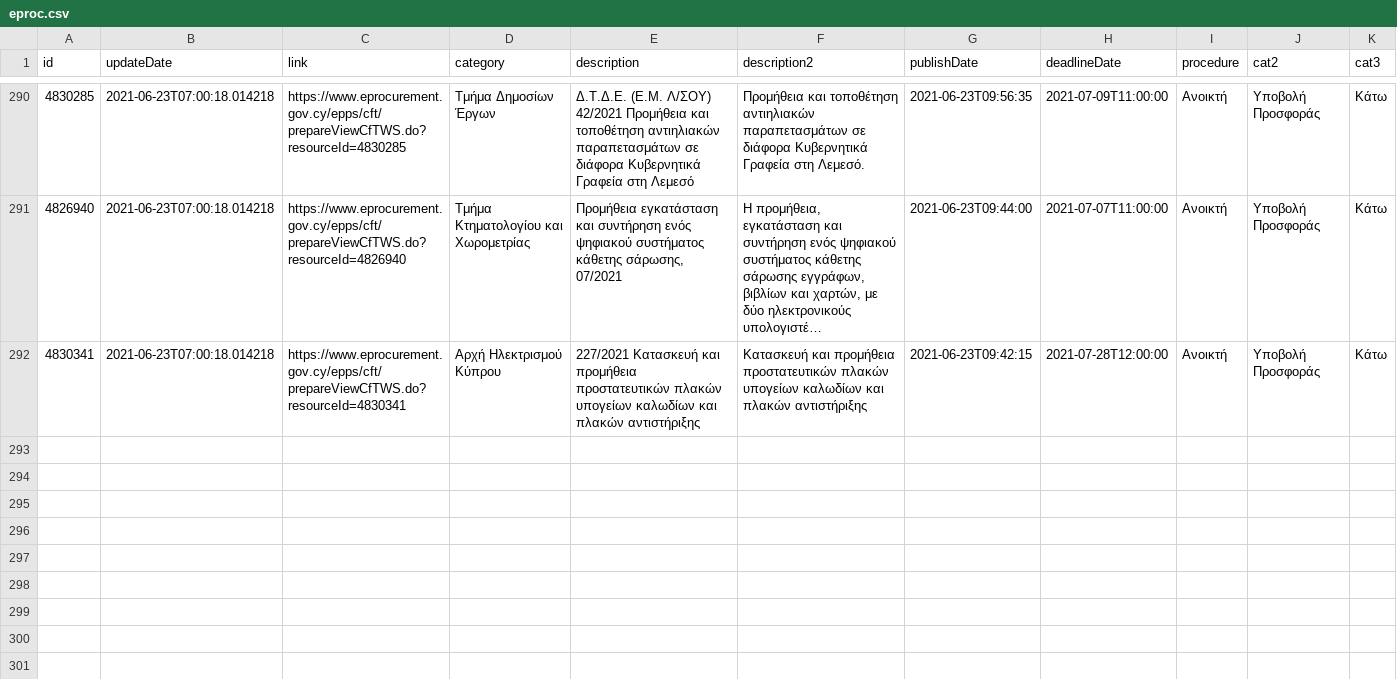
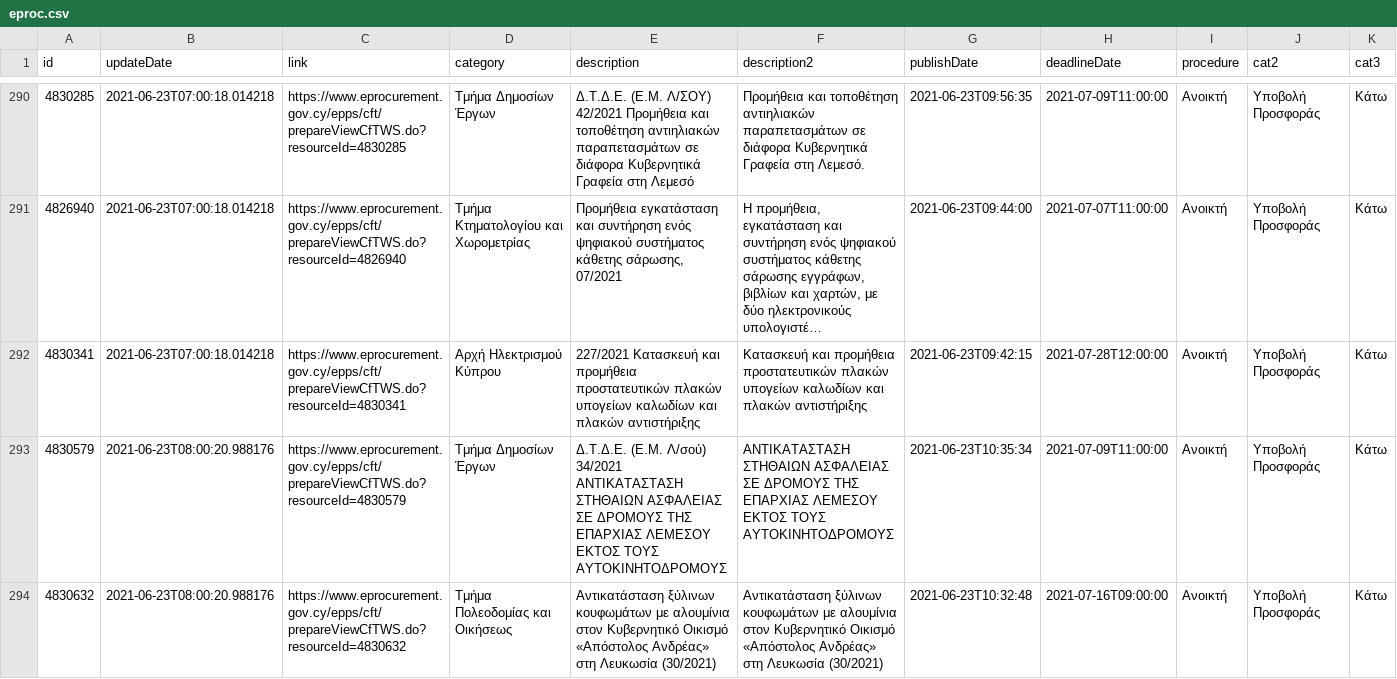
Before and after one commit to kapiosk/eprocurement, a CSV file: eproc.csv, drawn as a sheet; only a part is shown, gaps mark what is left out; long unchanged cells end in …; rows hold the shown columns only; the diff names each change by its address in the sheet, - before the commit and + after, or states it on an @@ line.

Commit message:
bot

```diff
--- a/eproc.csv
+++ b/eproc.csv
+row 293: 4830579 | 2021-06-23T08:00:20.988176 | https://www.eprocurement.gov.cy/epps/cft/prepareViewCfTWS.do?resourceId=4830579 | Τμήμα Δημοσίων Έργων | Δ.Τ.Δ.Ε. (Ε.Μ. Λ/σού) 34/2021 ΑΝΤΙΚΑΤΑΣΤΑΣΗ ΣΤΗΘΑΙΩΝ ΑΣΦΑΛΕΙΑΣ ΣΕ ΔΡΟΜΟΥΣ ΤΗΣ ΕΠΑΡΧΙΑΣ ΛΕΜΕΣΟΥ ΕΚΤΟΣ ΤΟΥΣ ΑΥΤΟΚΙΝΗΤΟΔΡΟΜΟΥΣ | ΑΝΤΙΚΑΤΑΣΤΑΣΗ ΣΤΗΘΑΙΩΝ ΑΣΦΑΛΕΙΑΣ ΣΕ ΔΡΟΜΟΥΣ ΤΗΣ ΕΠΑΡΧΙΑΣ ΛΕΜΕΣΟΥ ΕΚΤΟΣ ΤΟΥΣ ΑΥΤΟΚΙΝΗΤΟΔΡΟΜΟΥΣ | 2021-06-23T10:35:34 | 2021-07-09T11:00:00 | Ανοικτή | Υποβολή Προσφοράς | Κάτω
+row 294: 4830632 | 2021-06-23T08:00:20.988176 | https://www.eprocurement.gov.cy/epps/cft/prepareViewCfTWS.do?resourceId=4830632 | Τμήμα Πολεοδομίας και Οικήσεως | Αντικατάσταση ξύλινων κουφωμάτων με αλουμίνια στον Κυβερνητικό Οικισμό «Απόστολος Ανδρέας» στη Λευκωσία (30/2021) | Αντικατάσταση ξύλινων κουφωμάτων με αλουμίνια στον Κυβερνητικό Οικισμό «Απόστολος Ανδρέας» στη Λευκωσία (30/2021) | 2021-06-23T10:32:48 | 2021-07-16T09:00:00 | Ανοικτή | Υποβολή Προσφοράς | Κάτω
```
